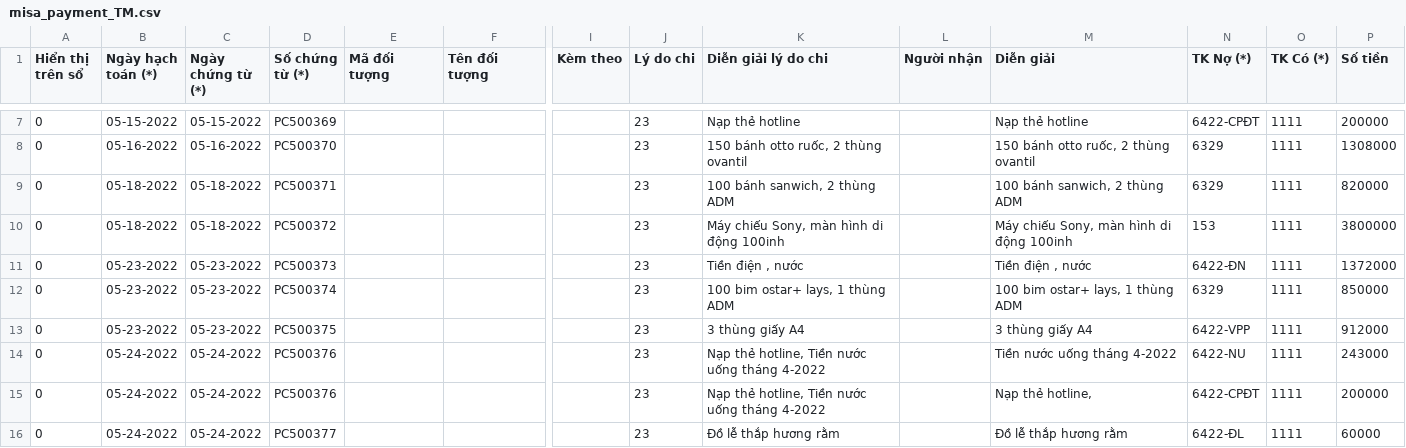
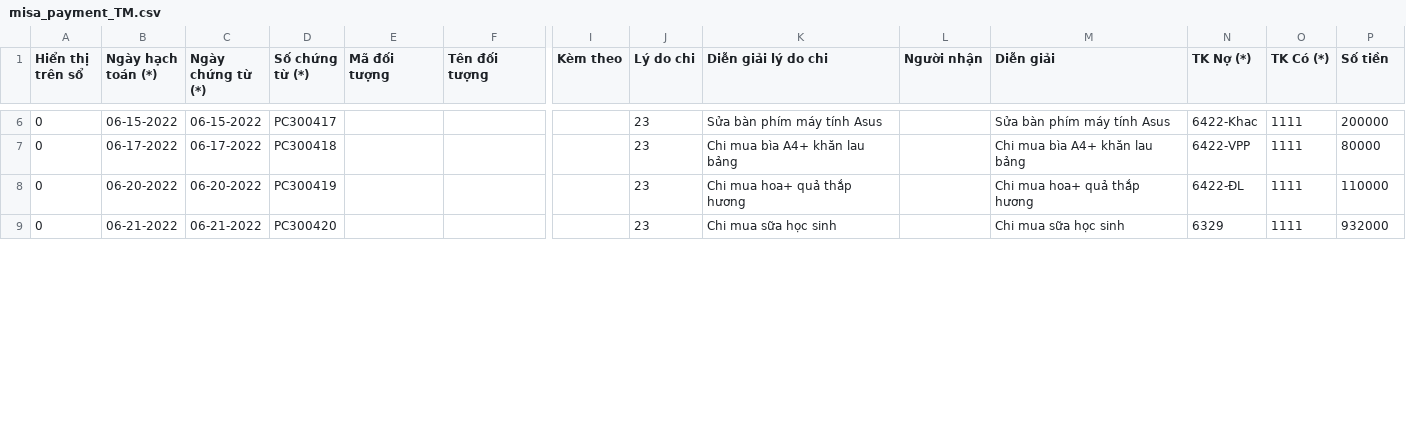
Before and after one commit to hunghmph12714/portal_teacher, a CSV file: public/misa_payment_TM.csv, drawn as a sheet; only a part is shown, gaps mark what is left out; removed rows and columns are numbered as before the commit, all else as after; rows hold the shown columns only; the diff covers the shown part only; the diff names each change by its address in the sheet, - before the commit and + after, or states it on an @@ line.

```diff
--- a/public/misa_payment_TM.csv
+++ b/public/misa_payment_TM.csv
-B6 (Ngày hạch toán (*)): 05-15-2022
+B6 (Ngày hạch toán (*)): 06-15-2022
-C6 (Ngày chứng từ (*)): 05-15-2022
+C6 (Ngày chứng từ (*)): 06-15-2022
-D6 (Số chứng từ (*)): PC500369
+D6 (Số chứng từ (*)): PC300417
-K6 (Diễn giải lý do chi): Nạp thẻ hotline
+K6 (Diễn giải lý do chi): Sửa bàn phím máy tính Asus
-M6 (Diễn giải): Nạp thẻ hotline
+M6 (Diễn giải): Sửa bàn phím máy tính Asus
-N6 (TK Nợ (*)): 6422-CPĐT
+N6 (TK Nợ (*)): 6422-Khac
-B7 (Ngày hạch toán (*)): 05-16-2022
+B7 (Ngày hạch toán (*)): 06-17-2022
-C7 (Ngày chứng từ (*)): 05-16-2022
+C7 (Ngày chứng từ (*)): 06-17-2022
-D7 (Số chứng từ (*)): PC500370
+D7 (Số chứng từ (*)): PC300418
-K7 (Diễn giải lý do chi): 150 bánh otto ruốc, 2 thùng ovantil
+K7 (Diễn giải lý do chi): Chi mua bìa A4+ khăn lau bảng
-M7 (Diễn giải): 150 bánh otto ruốc, 2 thùng ovantil
+M7 (Diễn giải): Chi mua bìa A4+ khăn lau bảng
-N7 (TK Nợ (*)): 6329
+N7 (TK Nợ (*)): 6422-VPP
-P7 (Số tiền): 1308000
+P7 (Số tiền): 80000
-row 9: 0 | 05-18-2022 | 05-18-2022 | PC500371 |  |  |  | 23 | 100 bánh sanwich, 2 thùng ADM |  | 100 bánh sanwich, 2 thùng ADM | 6329 | 1111 | 820000
-row 10: 0 | 05-18-2022 | 05-18-2022 | PC500372 |  |  |  | 23 | Máy chiếu Sony, màn hình di động 100inh |  | Máy chiếu Sony, màn hình di động 100inh | 153 | 1111 | 3800000
-B8 (Ngày hạch toán (*)): 05-23-2022
+B8 (Ngày hạch toán (*)): 06-20-2022
-C8 (Ngày chứng từ (*)): 05-23-2022
+C8 (Ngày chứng từ (*)): 06-20-2022
-D8 (Số chứng từ (*)): PC500373
+D8 (Số chứng từ (*)): PC300419
-K8 (Diễn giải lý do chi): Tiền điện , nước
+K8 (Diễn giải lý do chi): Chi mua hoa+ quả thắp hương
-M8 (Diễn giải): Tiền điện , nước
+M8 (Diễn giải): Chi mua hoa+ quả thắp hương
-N8 (TK Nợ (*)): 6422-ĐN
+N8 (TK Nợ (*)): 6422-ĐL
-P8 (Số tiền): 1372000
+P8 (Số tiền): 110000
-B9 (Ngày hạch toán (*)): 05-23-2022
+B9 (Ngày hạch toán (*)): 06-21-2022
-C9 (Ngày chứng từ (*)): 05-23-2022
+C9 (Ngày chứng từ (*)): 06-21-2022
-D9 (Số chứng từ (*)): PC500374
+D9 (Số chứng từ (*)): PC300420
-K9 (Diễn giải lý do chi): 100 bim ostar+ lays, 1 thùng ADM
+K9 (Diễn giải lý do chi): Chi mua sữa học sinh
-M9 (Diễn giải): 100 bim ostar+ lays, 1 thùng ADM
+M9 (Diễn giải): Chi mua sữa học sinh
-P9 (Số tiền): 850000
+P9 (Số tiền): 932000
-row 13: 0 | 05-23-2022 | 05-23-2022 | PC500375 |  |  |  | 23 | 3 thùng giấy A4 |  | 3 thùng giấy A4 | 6422-VPP | 1111 | 912000
-row 14: 0 | 05-24-2022 | 05-24-2022 | PC500376 |  |  |  | 23 | Nạp thẻ hotline, Tiền nước uống tháng 4-2022 |  | Tiền nước uống tháng 4-2022 | 6422-NU | 1111 | 243000
-row 15: 0 | 05-24-2022 | 05-24-2022 | PC500376 |  |  |  | 23 | Nạp thẻ hotline, Tiền nước uống tháng 4-2022 |  | Nạp thẻ hotline, | 6422-CPĐT | 1111 | 200000
-row 16: 0 | 05-24-2022 | 05-24-2022 | PC500377 |  |  |  | 23 | Đồ lễ thắp hương rằm |  | Đồ lễ thắp hương rằm | 6422-ĐL | 1111 | 60000
```
Also changed, not shown: 1 removed row and 41 edited cells elsewhere in this file, public/entrance.csv, public/misa_receipt_NH.csv, 6 other files.
